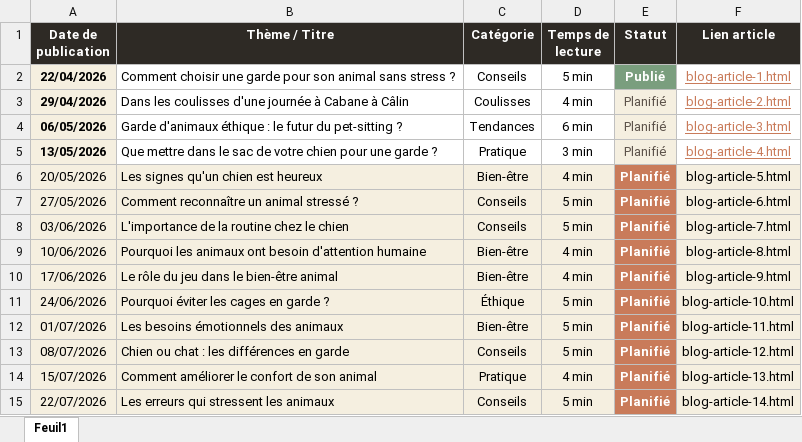
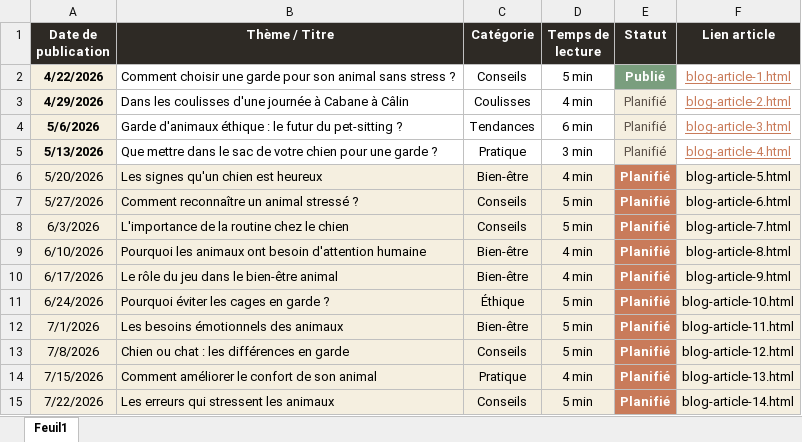
Before and after one commit to lewhite1981/cabaneacalins, an Excel workbook: calendrier-blog.xlsx, sheet Feuil1, drawn as a sheet; values as stored, in another font and other column widths than the file's, no borders; the diff names each change by its address in the sheet, - before the commit and + after, or states it on an @@ line.

Commit message:
site

```diff
--- a/calendrier-blog.xlsx (sheet Feuil1)
+++ b/calendrier-blog.xlsx (sheet Feuil1)
-A2 (Date de publication): 22/04/2026
+A2 (Date de publication): 4/22/2026
-A3 (Date de publication): 29/04/2026
+A3 (Date de publication): 4/29/2026
-A4 (Date de publication): 06/05/2026
+A4 (Date de publication): 5/6/2026
-A5 (Date de publication): 13/05/2026
+A5 (Date de publication): 5/13/2026
-A6 (Date de publication): 20/05/2026
+A6 (Date de publication): 5/20/2026
-A7 (Date de publication): 27/05/2026
+A7 (Date de publication): 5/27/2026
-A8 (Date de publication): 03/06/2026
+A8 (Date de publication): 6/3/2026
-A9 (Date de publication): 10/06/2026
+A9 (Date de publication): 6/10/2026
-A10 (Date de publication): 17/06/2026
+A10 (Date de publication): 6/17/2026
-A11 (Date de publication): 24/06/2026
+A11 (Date de publication): 6/24/2026
-A12 (Date de publication): 01/07/2026
+A12 (Date de publication): 7/1/2026
-A13 (Date de publication): 08/07/2026
+A13 (Date de publication): 7/8/2026
-A14 (Date de publication): 15/07/2026
+A14 (Date de publication): 7/15/2026
-A15 (Date de publication): 22/07/2026
+A15 (Date de publication): 7/22/2026
```
